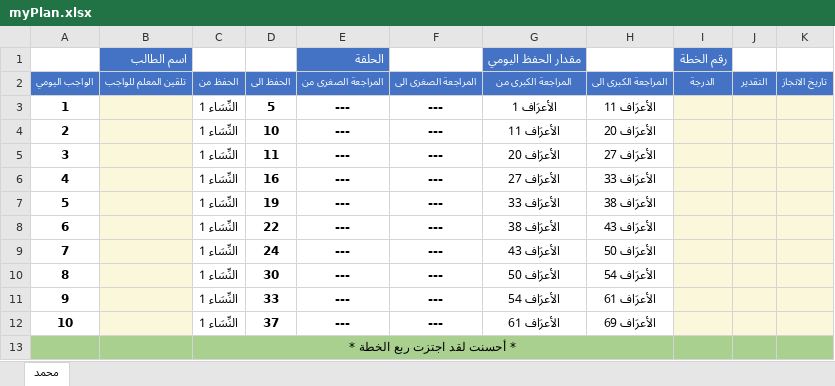
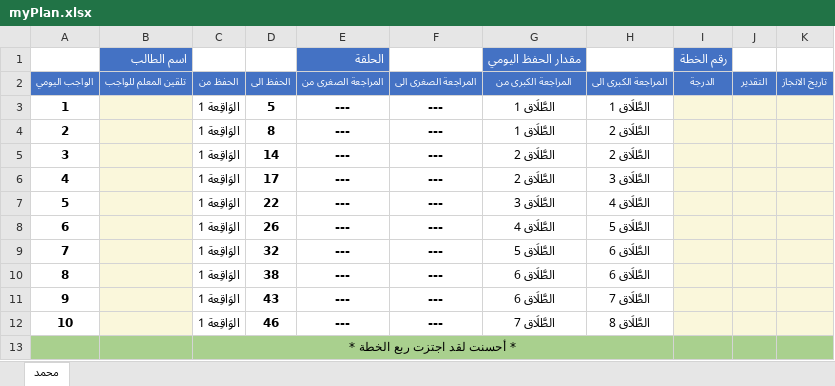
Before and after one commit to mouhana22/Quran-app, an Excel workbook: myPlan.xlsx, sheet محمد, drawn as a sheet; only a part is shown; values as stored, in another font and other column widths than the file's, no borders; the diff covers the shown part only; the diff names each change by its address in the sheet, - before the commit and + after, or states it on an @@ line.

```diff
--- a/myPlan.xlsx (sheet محمد)
+++ b/myPlan.xlsx (sheet محمد)
-C3:C12 (الحفظ من): النِّسَاء 1
+C3:C12 (الحفظ من): الوَاقِعة 1
-G3 (المراجعة الكبرى من): الأعرَاف 1
+G3 (المراجعة الكبرى من): الطَّلَاق 1
-H3 (المراجعة الكبرى الى): الأعرَاف 11
+H3 (المراجعة الكبرى الى): الطَّلَاق 1
-D4 (الحفظ الى): 10
+D4 (الحفظ الى): 8
-G4 (المراجعة الكبرى من): الأعرَاف 11
+G4 (المراجعة الكبرى من): الطَّلَاق 1
-H4 (المراجعة الكبرى الى): الأعرَاف 20
+H4 (المراجعة الكبرى الى): الطَّلَاق 2
-D5 (الحفظ الى): 11
+D5 (الحفظ الى): 14
-G5 (المراجعة الكبرى من): الأعرَاف 20
+G5 (المراجعة الكبرى من): الطَّلَاق 2
-H5 (المراجعة الكبرى الى): الأعرَاف 27
+H5 (المراجعة الكبرى الى): الطَّلَاق 2
-D6 (الحفظ الى): 16
+D6 (الحفظ الى): 17
-G6 (المراجعة الكبرى من): الأعرَاف 27
+G6 (المراجعة الكبرى من): الطَّلَاق 2
-H6 (المراجعة الكبرى الى): الأعرَاف 33
+H6 (المراجعة الكبرى الى): الطَّلَاق 3
-D7 (الحفظ الى): 19
+D7 (الحفظ الى): 22
-G7 (المراجعة الكبرى من): الأعرَاف 33
+G7 (المراجعة الكبرى من): الطَّلَاق 3
-H7 (المراجعة الكبرى الى): الأعرَاف 38
+H7 (المراجعة الكبرى الى): الطَّلَاق 4
-D8 (الحفظ الى): 22
+D8 (الحفظ الى): 26
-G8 (المراجعة الكبرى من): الأعرَاف 38
+G8 (المراجعة الكبرى من): الطَّلَاق 4
-H8 (المراجعة الكبرى الى): الأعرَاف 43
+H8 (المراجعة الكبرى الى): الطَّلَاق 5
-D9 (الحفظ الى): 24
+D9 (الحفظ الى): 32
-G9 (المراجعة الكبرى من): الأعرَاف 43
+G9 (المراجعة الكبرى من): الطَّلَاق 5
-H9 (المراجعة الكبرى الى): الأعرَاف 50
+H9 (المراجعة الكبرى الى): الطَّلَاق 6
-D10 (الحفظ الى): 30
+D10 (الحفظ الى): 38
-G10 (المراجعة الكبرى من): الأعرَاف 50
+G10 (المراجعة الكبرى من): الطَّلَاق 6
-H10 (المراجعة الكبرى الى): الأعرَاف 54
+H10 (المراجعة الكبرى الى): الطَّلَاق 6
-D11 (الحفظ الى): 33
+D11 (الحفظ الى): 43
-G11 (المراجعة الكبرى من): الأعرَاف 54
+G11 (المراجعة الكبرى من): الطَّلَاق 6
-H11 (المراجعة الكبرى الى): الأعرَاف 61
+H11 (المراجعة الكبرى الى): الطَّلَاق 7
-D12 (الحفظ الى): 37
+D12 (الحفظ الى): 46
-G12 (المراجعة الكبرى من): الأعرَاف 61
+G12 (المراجعة الكبرى من): الطَّلَاق 7
-H12 (المراجعة الكبرى الى): الأعرَاف 69
+H12 (المراجعة الكبرى الى): الطَّلَاق 8
```
Also changed, not shown: 132 edited cells elsewhere in this sheet, 3 other files.
